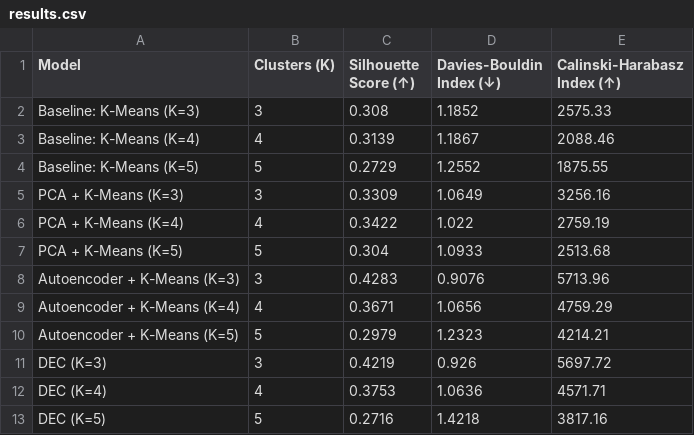
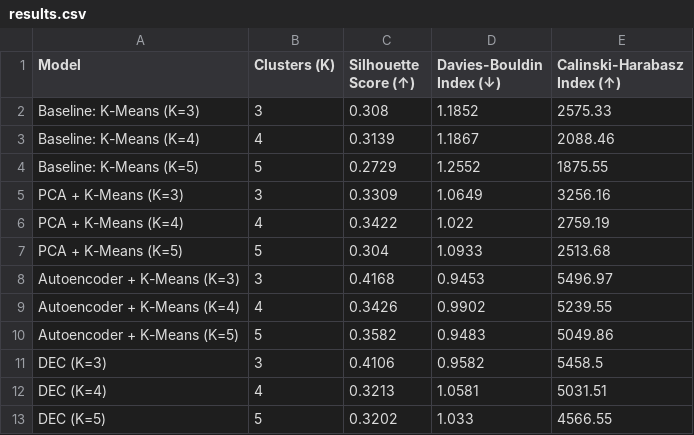
Before and after one commit to AbhinavMsh/E-CommerceCustomerSegmentationUsingDeepLearning, a CSV file: results.csv, drawn as a sheet.

```diff
--- a/results.csv
+++ b/results.csv
@@ -7,7 +7,7 @@ PCA + K-Means (K=4),4,0.3422,1.022,2759.19
 PCA + K-Means (K=5),5,0.304,1.0933,2513.68
-Autoencoder + K-Means (K=3),3,0.4283,0.9076,5713.96
-Autoencoder + K-Means (K=4),4,0.3671,1.0656,4759.29
-Autoencoder + K-Means (K=5),5,0.2979,1.2323,4214.21
-DEC (K=3),3,0.4219,0.926,5697.72
-DEC (K=4),4,0.3753,1.0636,4571.71
-DEC (K=5),5,0.2716,1.4218,3817.16
+Autoencoder + K-Means (K=3),3,0.4168,0.9453,5496.97
+Autoencoder + K-Means (K=4),4,0.3426,0.9902,5239.55
+Autoencoder + K-Means (K=5),5,0.3582,0.9483,5049.86
+DEC (K=3),3,0.4106,0.9582,5458.5
+DEC (K=4),4,0.3213,1.0581,5031.51
+DEC (K=5),5,0.3202,1.033,4566.55
```
Also changed, not shown: segmented_customers.csv, 15 other files.
